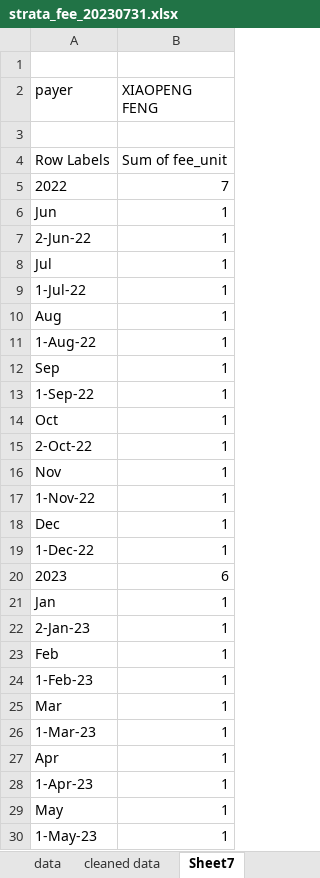
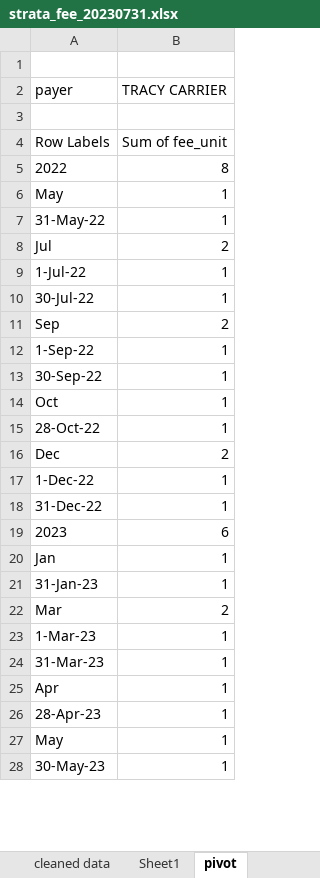
Before and after one commit to Dongli99/StrataFinace, an Excel workbook: strata_fee_20230731.xlsx, sheet pivot, drawn as a sheet; only a part is shown; values as stored, in another font and other column widths than the file's, no borders; charts and pictures not drawn; removed rows and columns are numbered as before the commit, all else as after; the diff covers the shown part only; the diff names each change by its address in the sheet, - before the commit and + after, or states it on an @@ line.

Commit message:
added accumulate line of pivot v2 for strata_fee

```diff
--- a/strata_fee_20230731.xlsx (sheet pivot)
+++ b/strata_fee_20230731.xlsx (sheet pivot)
-sheet tab: Sheet7
+sheet tab: pivot
+sheet tab: Sheet1
-B2: XIAOPENG FENG
+B2: TRACY CARRIER
-B5 (TRACY CARRIER): 7
+B5 (TRACY CARRIER): 8
-row 6: Jun | 1
+row 6: May | 1
-A7 (payer): 2-Jun-22
+A7 (payer): 31-May-22
-B8 (TRACY CARRIER): 1
+B8 (TRACY CARRIER): 2
-row 10: Aug | 1
-A10 (payer): 1-Aug-22
+A10 (payer): 30-Jul-22
-B11 (TRACY CARRIER): 1
+B11 (TRACY CARRIER): 2
+row 13: 30-Sep-22 | 1
-A15 (payer): 2-Oct-22
+A15 (payer): 28-Oct-22
-row 16: Nov | 1
-row 17: 1-Nov-22 | 1
-B16 (TRACY CARRIER): 1
+B16 (TRACY CARRIER): 2
+row 18: 31-Dec-22 | 1
-A21 (payer): 2-Jan-23
+A21 (payer): 31-Jan-23
-row 23: Feb | 1
-row 24: 1-Feb-23 | 1
-B22 (TRACY CARRIER): 1
+B22 (TRACY CARRIER): 2
+row 24: 31-Mar-23 | 1
-A26 (payer): 1-Apr-23
+A26 (payer): 28-Apr-23
-A28 (payer): 1-May-23
+A28 (payer): 30-May-23
```
Also changed, not shown: 3 edited cells elsewhere in this sheet, sheet cleaned data, formulas that keep their value, hidden cells, charts or pictures.
